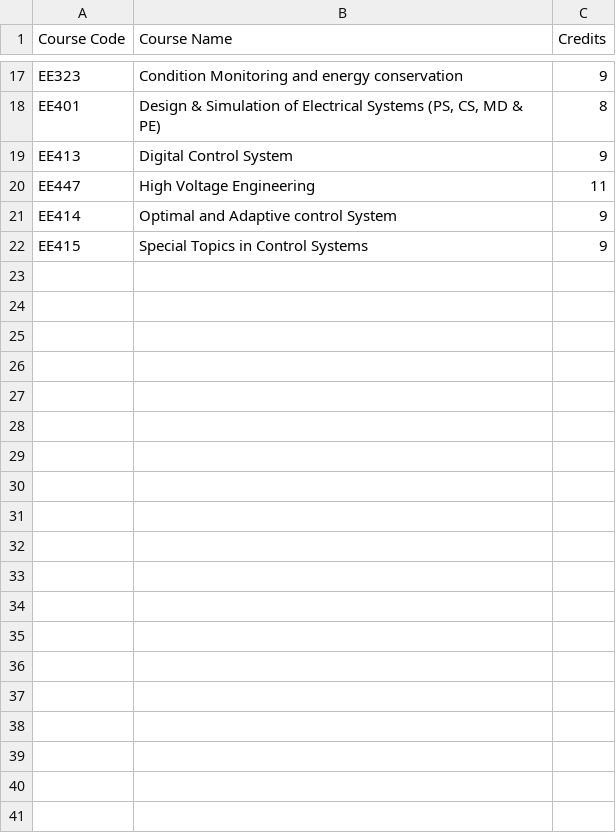
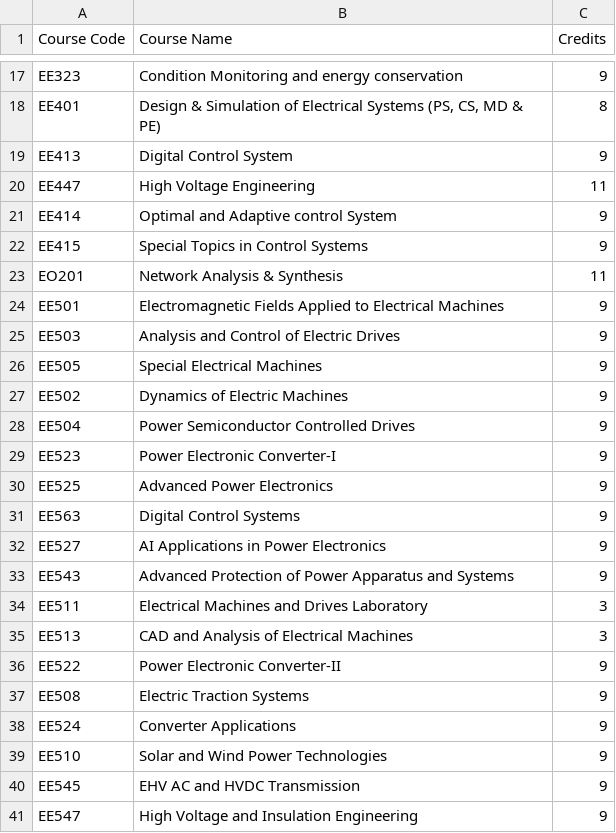
Before and after one commit to SaiRev0/profometer, a CSV file: src/lib/coursesData/EEE.csv, drawn as a sheet; only a part is shown, gaps mark what is left out; the diff covers the shown part only.

```diff
--- a/src/lib/coursesData/EEE.csv
+++ b/src/lib/coursesData/EEE.csv
@@ -22 +22,20 @@ EE414,Optimal and Adaptive control System,9
 EE415,Special Topics in Control Systems,9
+EO201,Network Analysis & Synthesis,11
+EE501,Electromagnetic Fields Applied to Electrical Machines,9
+EE503,Analysis and Control of Electric Drives,9
+EE505,Special Electrical Machines,9
+EE502,Dynamics of Electric Machines,9
+EE504,Power Semiconductor Controlled Drives,9
+EE523,Power Electronic Converter-I,9
+EE525,Advanced Power Electronics,9
+EE563,Digital Control Systems,9
+EE527,AI Applications in Power Electronics,9
+EE543,Advanced Protection of Power Apparatus and Systems,9
+EE511,Electrical Machines and Drives Laboratory,3
+EE513,CAD and Analysis of Electrical Machines,3
+EE522,Power Electronic Converter-II,9
+EE508,Electric Traction Systems,9
+EE524,Converter Applications,9
+EE510,Solar and Wind Power Technologies,9
+EE545,EHV AC and HVDC Transmission,9
+EE547,High Voltage and Insulation Engineering,9
```
Also changed, not shown: 41 added rows elsewhere in this file, src/lib/coursesData/CSE.csv, src/lib/coursesData/ECE.csv, 2 other files.
